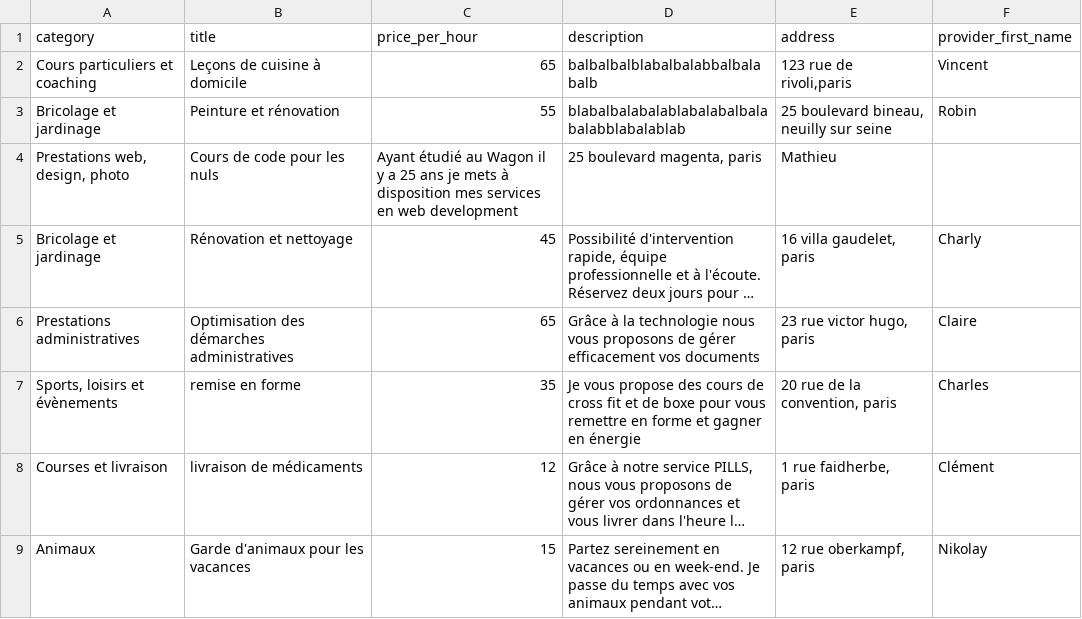
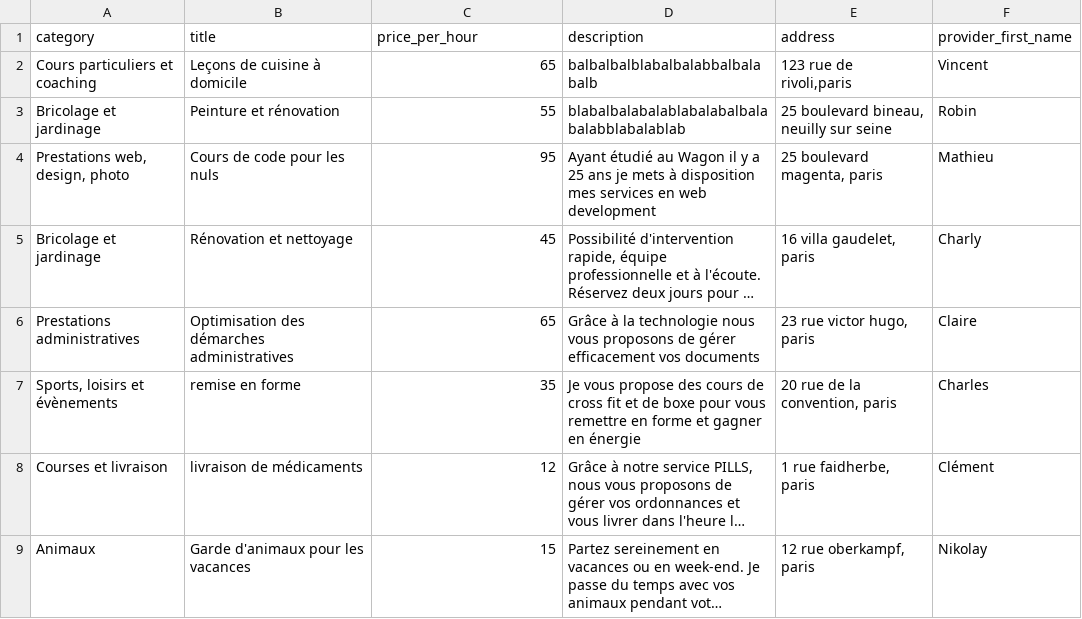
Before and after one commit to Karpantra/cosilver, a CSV file: lib/seeds/services.csv, drawn as a sheet; long unchanged cells end in …; the diff names each change by its address in the sheet, - before the commit and + after, or states it on an @@ line.

```diff
--- a/lib/seeds/services.csv
+++ b/lib/seeds/services.csv
-C4 (price_per_hour): Ayant étudié au Wagon il y a 25 ans je mets à disposition mes services en web development
+C4 (price_per_hour): 95
-D4 (description): 25 boulevard magenta, paris
+D4 (description): Ayant étudié au Wagon il y a 25 ans je mets à disposition mes services en web development
-E4 (address): Mathieu
+E4 (address): 25 boulevard magenta, paris
-F4 (provider_first_name): (empty)
+F4 (provider_first_name): Mathieu
```
Also changed, not shown: lib/seeds/providers.csv, 4 other files.
